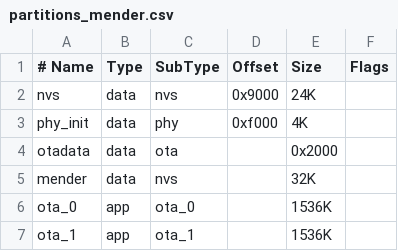
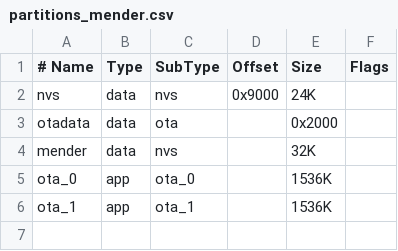
Before and after one commit to vpodzime/mender-mcu-integration, a CSV file: partitions_mender.csv, drawn as a sheet; the diff names each change by its address in the sheet, - before the commit and + after, or states it on an @@ line.

Commit message:
chore: Drop the phy_init partition
It's not used by default as PHY initialization data is compiled
into the application.

Ticket: None
Changelog: None
Signed-off-by: Vratislav Podzimek <vratislav.podzimek+auto-signed@northern.tech>

```diff
--- a/partitions_mender.csv
+++ b/partitions_mender.csv
-row 3: phy_init | data | phy | 0xf000 | 4K
```
